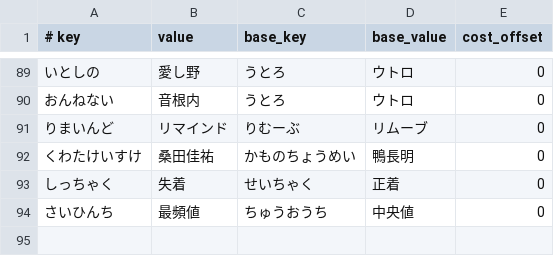
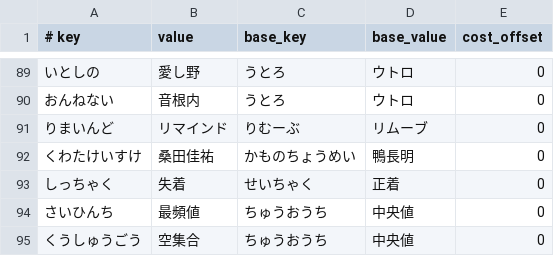
Before and after one commit to kimata1007/mozc-wai, a TSV file: src/data/oss/aux_dictionary.tsv, drawn as a sheet; only a part is shown, gaps mark what is left out.

```diff
--- a/src/data/oss/aux_dictionary.tsv
+++ b/src/data/oss/aux_dictionary.tsv
@@ -94 +94,2 @@
 さいひんち	最頻値	ちゅうおうち	中央値	0
+くうしゅうごう	空集合	ちゅうおうち	中央値	0
```
Also changed, not shown: src/data/dictionary_oss/evaluation.tsv, 1 other file.
